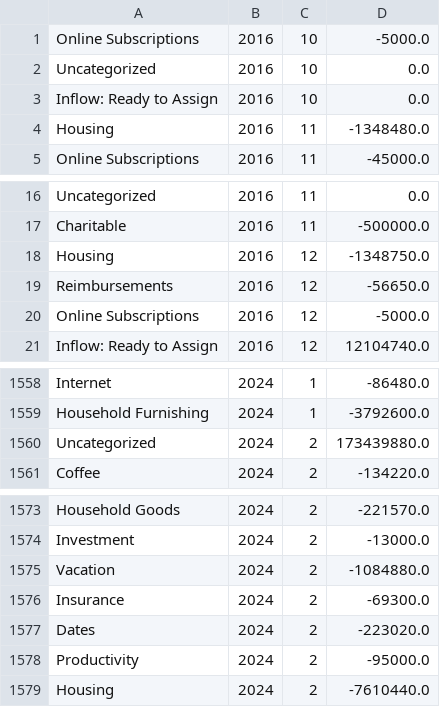
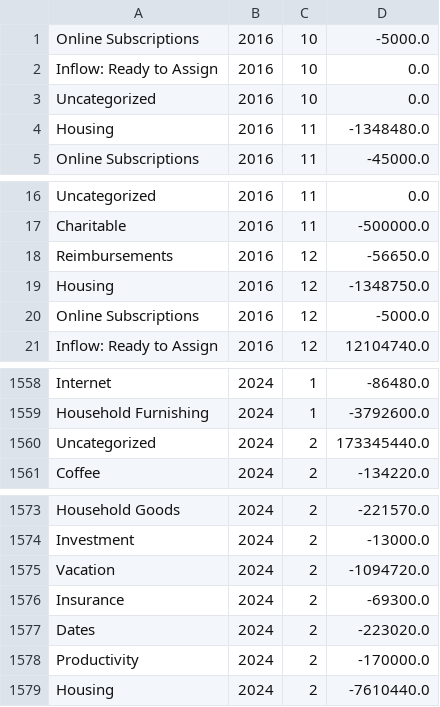
Before and after one commit to arxanas/arxanas.github.io, a CSV file: data/budget.csv, drawn as a sheet; only a part is shown, gaps mark what is left out.

```diff
--- a/data/budget.csv
+++ b/data/budget.csv
@@ -1,4 +1,4 @@
 Online Subscriptions,2016,10,-5000.0
-Uncategorized,2016,10,0.0
 Inflow: Ready to Assign,2016,10,0.0
+Uncategorized,2016,10,0.0
 Housing,2016,11,-1348480.0
@@ -17,4 +17,4 @@ Uncategorized,2016,11,0.0
 Charitable,2016,11,-500000.0
-Housing,2016,12,-1348750.0
 Reimbursements,2016,12,-56650.0
+Housing,2016,12,-1348750.0
 Online Subscriptions,2016,12,-5000.0
@@ -1559,3 +1559,3 @@ Internet,2024,1,-86480.0
 Household Furnishing,2024,1,-3792600.0
-Uncategorized,2024,2,173439880.0
+Uncategorized,2024,2,173345440.0
 Coffee,2024,2,-134220.0
@@ -1574,6 +1574,6 @@ Household Goods,2024,2,-221570.0
 Investment,2024,2,-13000.0
-Vacation,2024,2,-1084880.0
+Vacation,2024,2,-1094720.0
 Insurance,2024,2,-69300.0
 Dates,2024,2,-223020.0
-Productivity,2024,2,-95000.0
+Productivity,2024,2,-170000.0
 Housing,2024,2,-7610440.0
```
Also changed, not shown: 1 other file.
